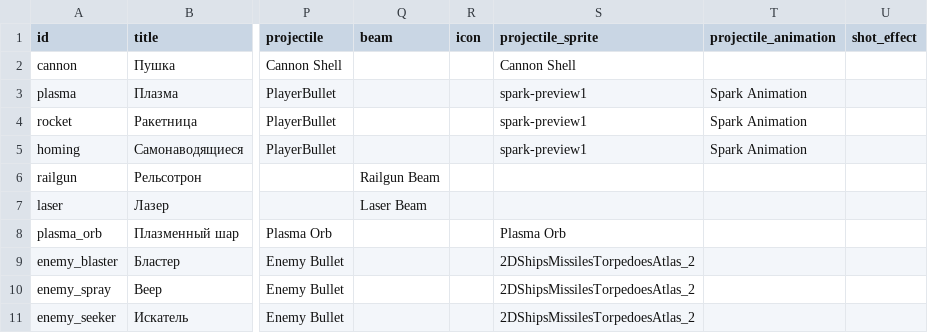
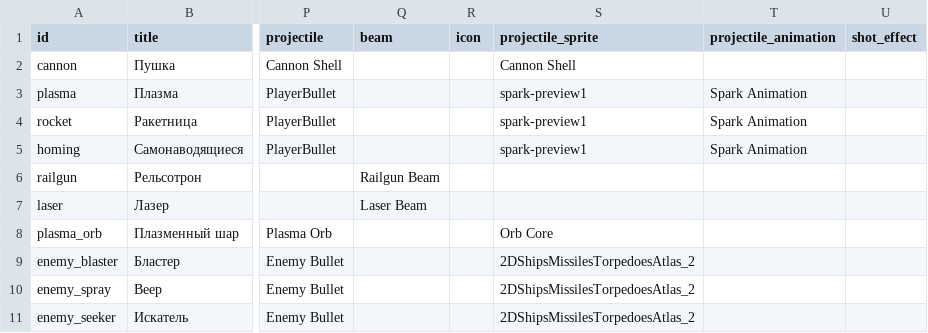
Before and after one commit to BarVit/UnityHomeWorks, a TSV file: Flappy Terminator/Assets/Data/Tables/weapons.tsv, drawn as a sheet; only a part is shown, gaps mark what is left out; the diff names each change by its address in the sheet, - before the commit and + after, or states it on an @@ line.

```diff
--- a/Flappy Terminator/Assets/Data/Tables/weapons.tsv
+++ b/Flappy Terminator/Assets/Data/Tables/weapons.tsv
-S8 (projectile_sprite): Plasma Orb
+S8 (projectile_sprite): Orb Core
```
Also changed, not shown: 20 other files.
